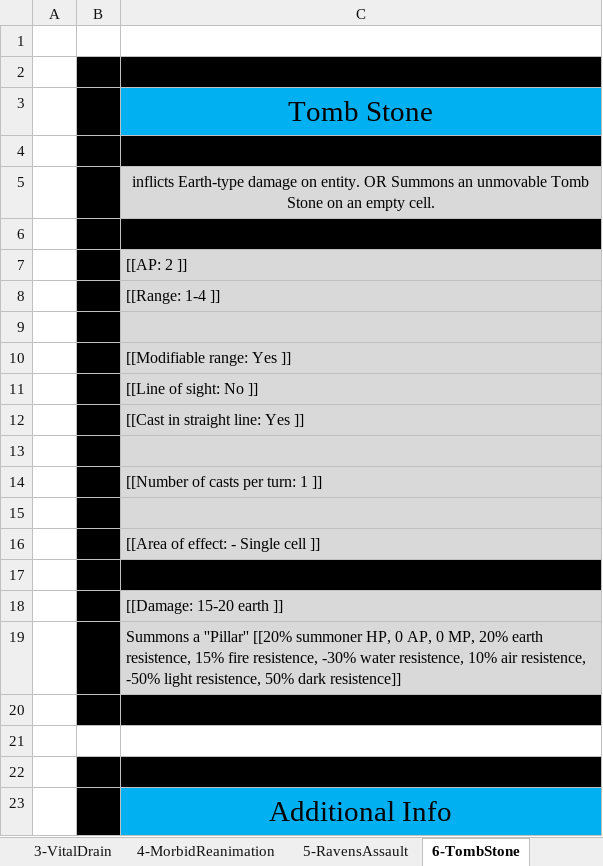
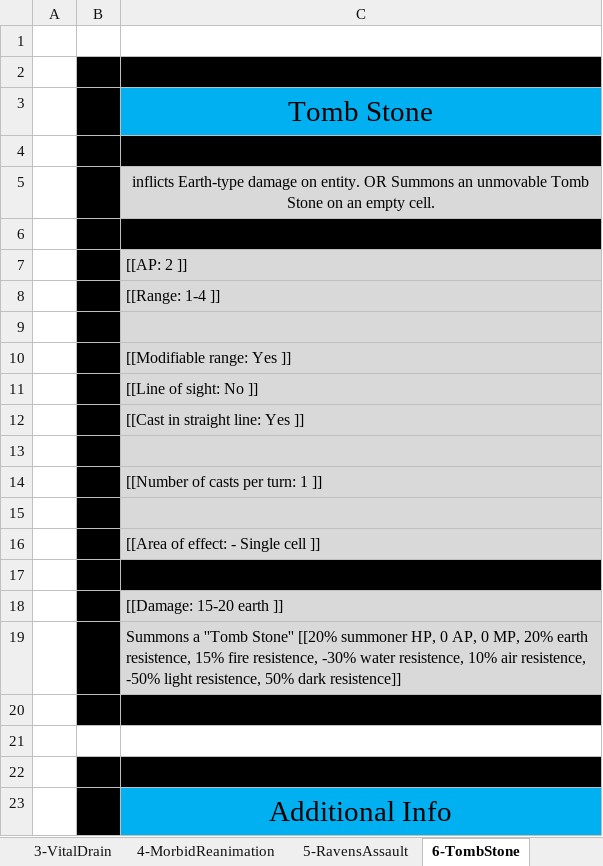
Before and after one commit to opachot/BattleForVoxturia, an Excel workbook: GameDesign/Class/_Done/6-GrimReaper/Documentation/GrimReaperSkills.xlsx, sheet 6-TombStone, drawn as a sheet; values as stored, in another font and other column widths than the file's, no borders; the diff names each change by its address in the sheet, - before the commit and + after, or states it on an @@ line.

Commit message:
Finished Vampire skills doc.

```diff
--- a/GameDesign/Class/_Done/6-GrimReaper/Documentation/GrimReaperSkills.xlsx (sheet 6-TombStone)
+++ b/GameDesign/Class/_Done/6-GrimReaper/Documentation/GrimReaperSkills.xlsx (sheet 6-TombStone)
-C19: Summons a ''Pillar'' [[20% summoner…
+C19: Summons a ''Tomb Stone'' [[20% summoner…
```
Also changed, not shown: GameDesign/Class/_Done/2_Hunter/Documentation/HunterSkills.xlsx, 36 other files.
